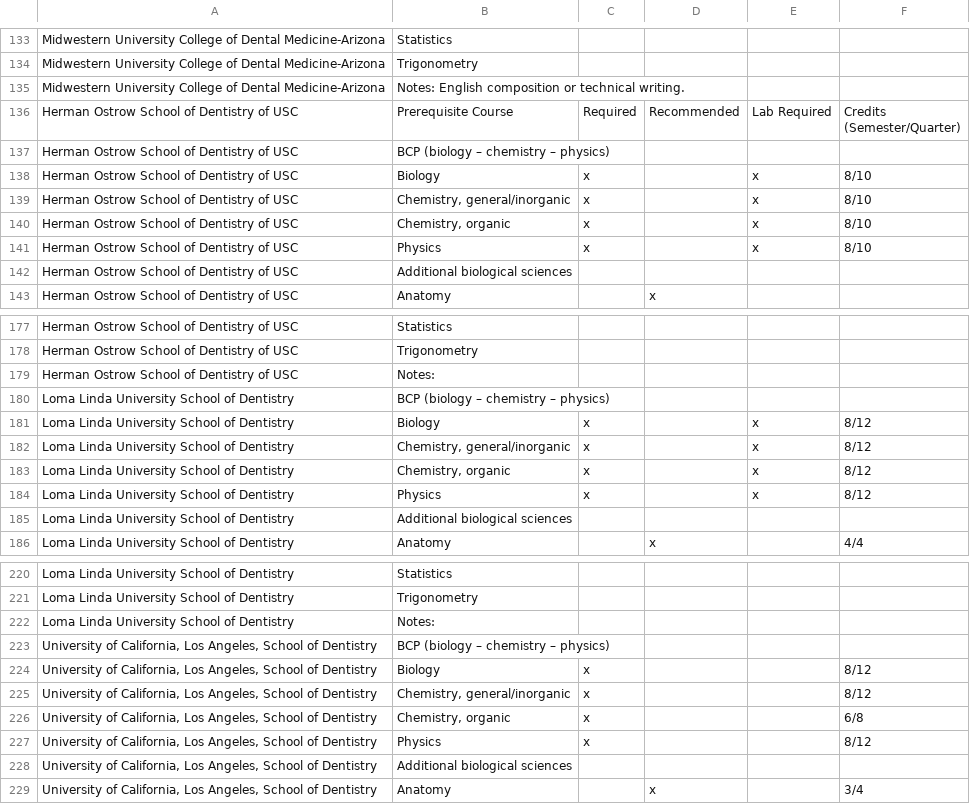
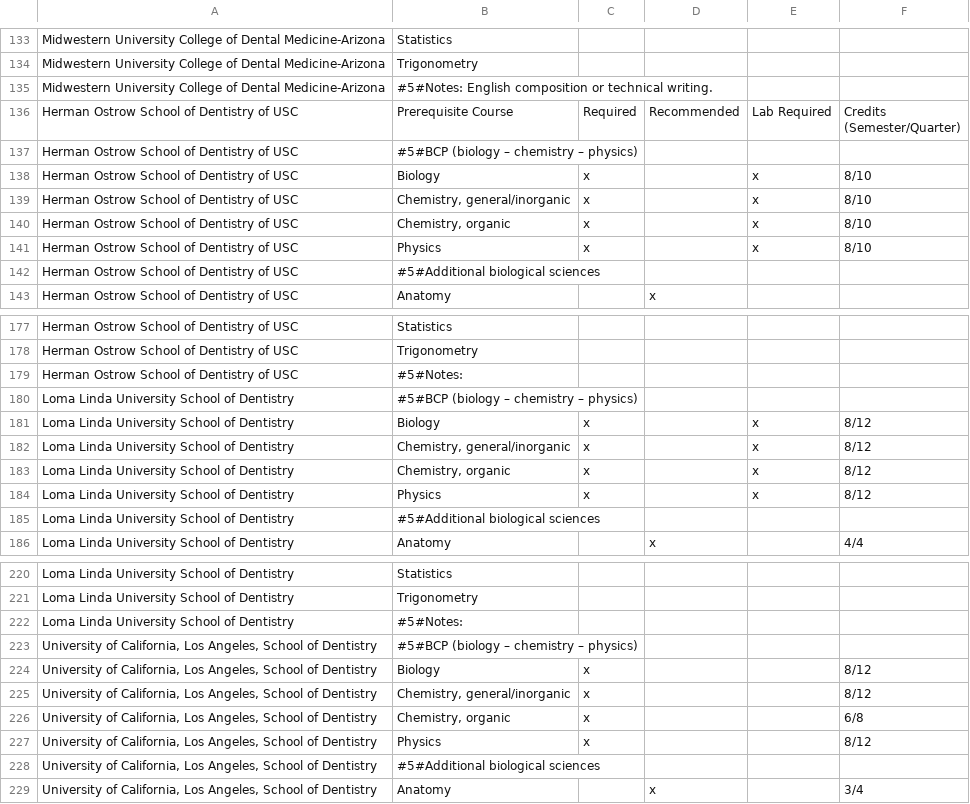
Before and after one commit to PAEA/ProgramDirectory4, a CSV file: table_prerequisites.csv, drawn as a sheet; only a part is shown, gaps mark what is left out; the diff covers the shown part only.

```diff
--- a/table_prerequisites.csv
+++ b/table_prerequisites.csv
@@ -135,6 +135,6 @@ Midwestern University College of Dental Medicine-Arizona,Statistics,,,,
 Midwestern University College of Dental Medicine-Arizona,Trigonometry,,,,
-Midwestern University College of Dental Medicine-Arizona,Notes: English composition or technical writing.,,,,
+Midwestern University College of Dental Medicine-Arizona,#5#Notes: English composition or technical writing.,,,,
 Herman Ostrow School of Dentistry of USC,Prerequisite Course,Required,Recommended,Lab Required,"Credits
 (Semester/Quarter)"
-Herman Ostrow School of Dentistry of USC,BCP (biology – chemistry – physics),,,,
+Herman Ostrow School of Dentistry of USC,#5#BCP (biology – chemistry – physics),,,,
 Herman Ostrow School of Dentistry of USC,Biology,x,,x,8/10
@@ -143,3 +143,3 @@ Herman Ostrow School of Dentistry of USC,"Chemistry, organic",x,,x,8/10
 Herman Ostrow School of Dentistry of USC,Physics,x,,x,8/10
-Herman Ostrow School of Dentistry of USC,Additional biological sciences,,,,
+Herman Ostrow School of Dentistry of USC,#5#Additional biological sciences,,,,
 Herman Ostrow School of Dentistry of USC,Anatomy,,x,,
@@ -180,4 +180,4 @@ Herman Ostrow School of Dentistry of USC,Statistics,,,,
 Herman Ostrow School of Dentistry of USC,Trigonometry,,,,
-Herman Ostrow School of Dentistry of USC,Notes: ,,,,
-Loma Linda University School of Dentistry,BCP (biology – chemistry – physics),,,,
+Herman Ostrow School of Dentistry of USC,#5#Notes: ,,,,
+Loma Linda University School of Dentistry,#5#BCP (biology – chemistry – physics),,,,
 Loma Linda University School of Dentistry,Biology,x,,x,8/12
@@ -186,3 +186,3 @@ Loma Linda University School of Dentistry,"Chemistry, organic",x,,x,8/12
 Loma Linda University School of Dentistry,Physics,x,,x,8/12
-Loma Linda University School of Dentistry,Additional biological sciences,,,,
+Loma Linda University School of Dentistry,#5#Additional biological sciences,,,,
 Loma Linda University School of Dentistry,Anatomy,,x,,4/4
@@ -223,4 +223,4 @@ Loma Linda University School of Dentistry,Statistics,,,,
 Loma Linda University School of Dentistry,Trigonometry,,,,
-Loma Linda University School of Dentistry,Notes: ,,,,
-"University of California, Los Angeles, School of Dentistry",BCP (biology – chemistry – physics),,,,
+Loma Linda University School of Dentistry,#5#Notes: ,,,,
+"University of California, Los Angeles, School of Dentistry",#5#BCP (biology – chemistry – physics),,,,
 "University of California, Los Angeles, School of Dentistry",Biology,x,,,8/12
@@ -229,3 +229,3 @@ Loma Linda University School of Dentistry,Notes: ,,,,
 "University of California, Los Angeles, School of Dentistry",Physics,x,,,8/12
-"University of California, Los Angeles, School of Dentistry",Additional biological sciences ,,,,
+"University of California, Los Angeles, School of Dentistry",#5#Additional biological sciences ,,,,
 "University of California, Los Angeles, School of Dentistry",Anatomy,,x,,3/4
```
Also changed, not shown: 76 edited cells elsewhere in this file.
